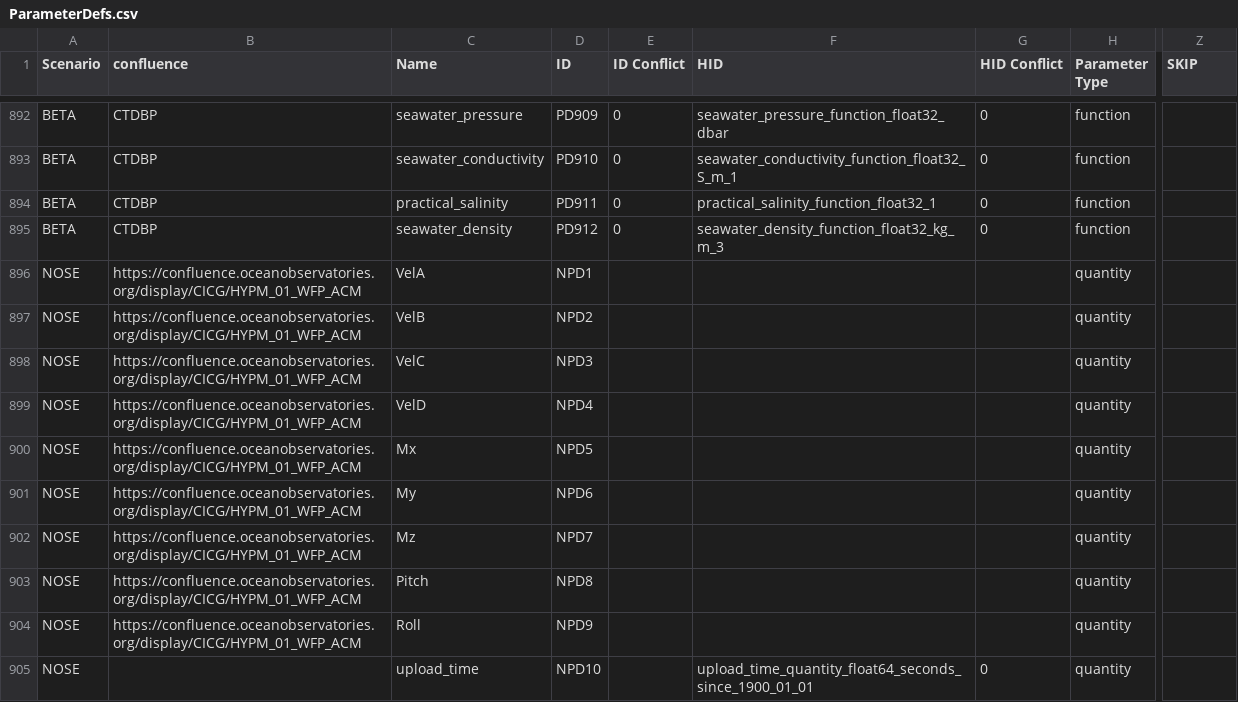
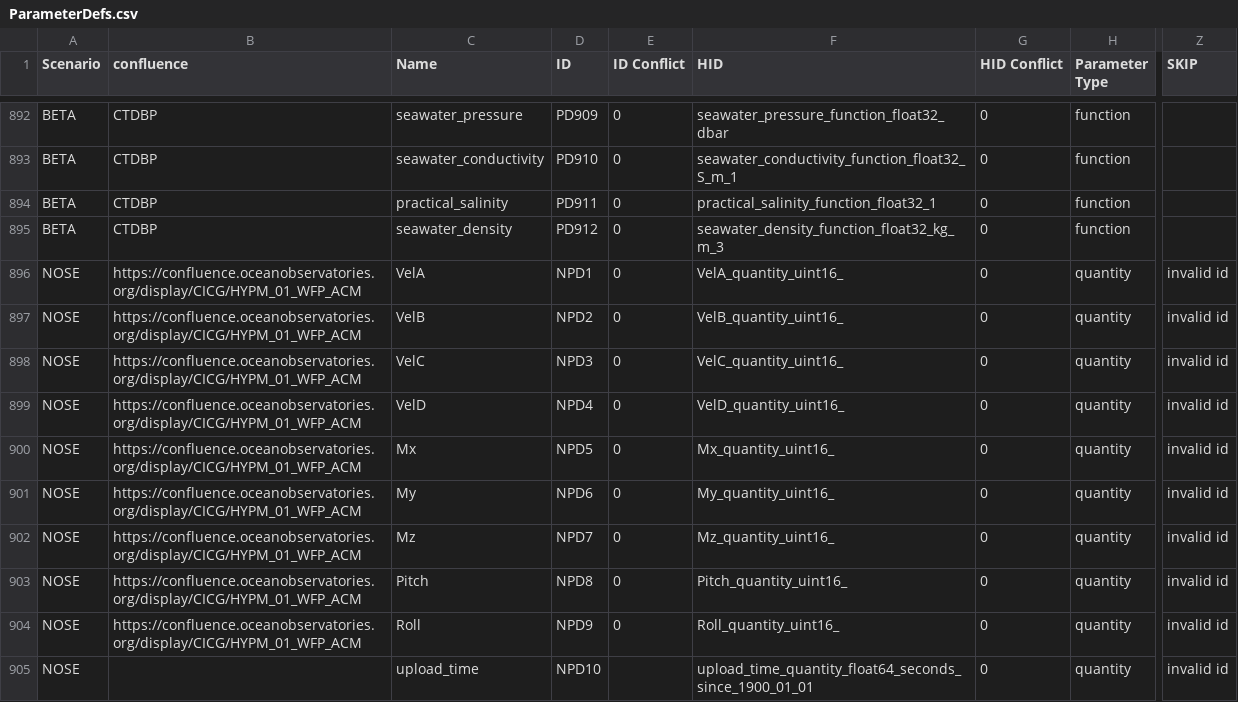
Before and after one commit to ooici/ion-definitions, a CSV file: res/preload/r2_ioc/ParameterDefs.csv, drawn as a sheet; only a part is shown, gaps mark what is left out; the diff names each change by its address in the sheet, - before the commit and + after, or states it on an @@ line.

Commit message:
Adds DataQC_GRT to preload attachments

```diff
--- a/res/preload/r2_ioc/ParameterDefs.csv
+++ b/res/preload/r2_ioc/ParameterDefs.csv
-E896:E904 (ID Conflict): (empty)
+E896:E904 (ID Conflict): 0
-F896 (HID): (empty)
+F896 (HID): VelA_quantity_uint16_
-G896:G904 (HID Conflict): (empty)
+G896:G904 (HID Conflict): 0
-Z896:Z905 (SKIP): (empty)
+Z896:Z905 (SKIP): invalid id
-F897 (HID): (empty)
+F897 (HID): VelB_quantity_uint16_
-F898 (HID): (empty)
+F898 (HID): VelC_quantity_uint16_
-F899 (HID): (empty)
+F899 (HID): VelD_quantity_uint16_
-F900 (HID): (empty)
+F900 (HID): Mx_quantity_uint16_
-F901 (HID): (empty)
+F901 (HID): My_quantity_uint16_
-F902 (HID): (empty)
+F902 (HID): Mz_quantity_uint16_
-F903 (HID): (empty)
+F903 (HID): Pitch_quantity_uint16_
-F904 (HID): (empty)
+F904 (HID): Roll_quantity_uint16_
```
Also changed, not shown: res/preload/r2_ioc/ParameterDictionary.csv, res/preload/r2_ioc/ParameterFunctions.csv, 1 other file.
